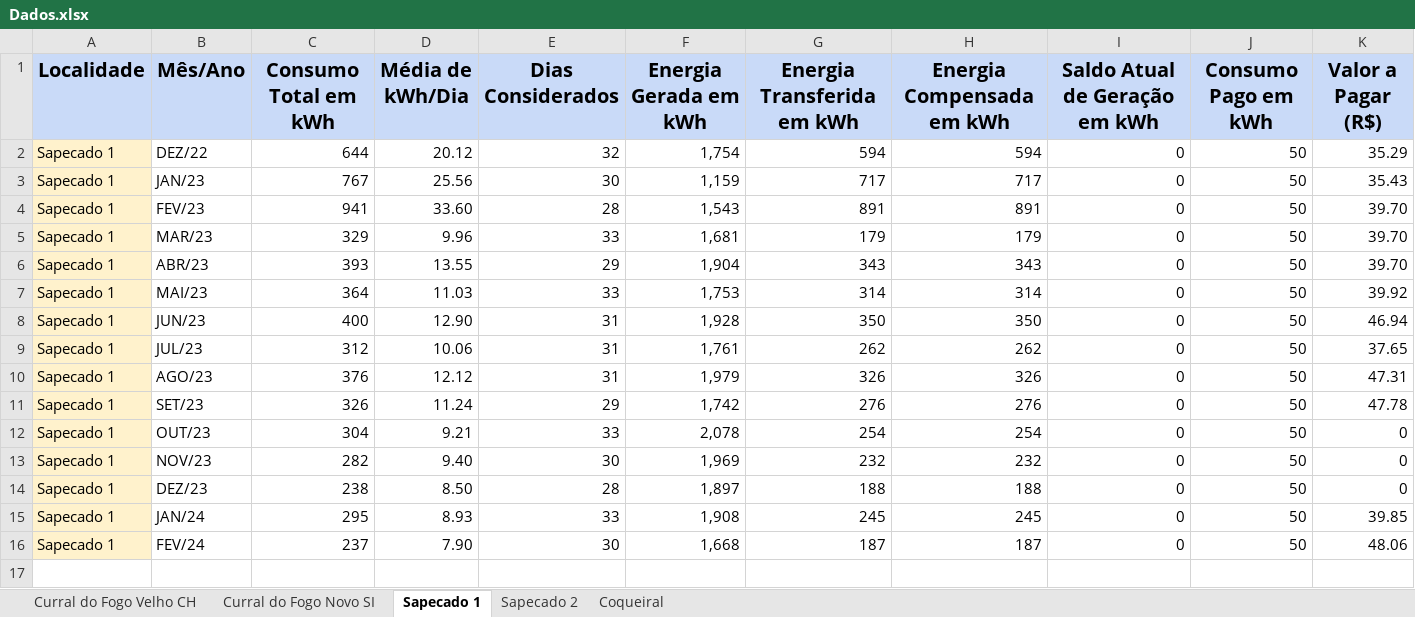
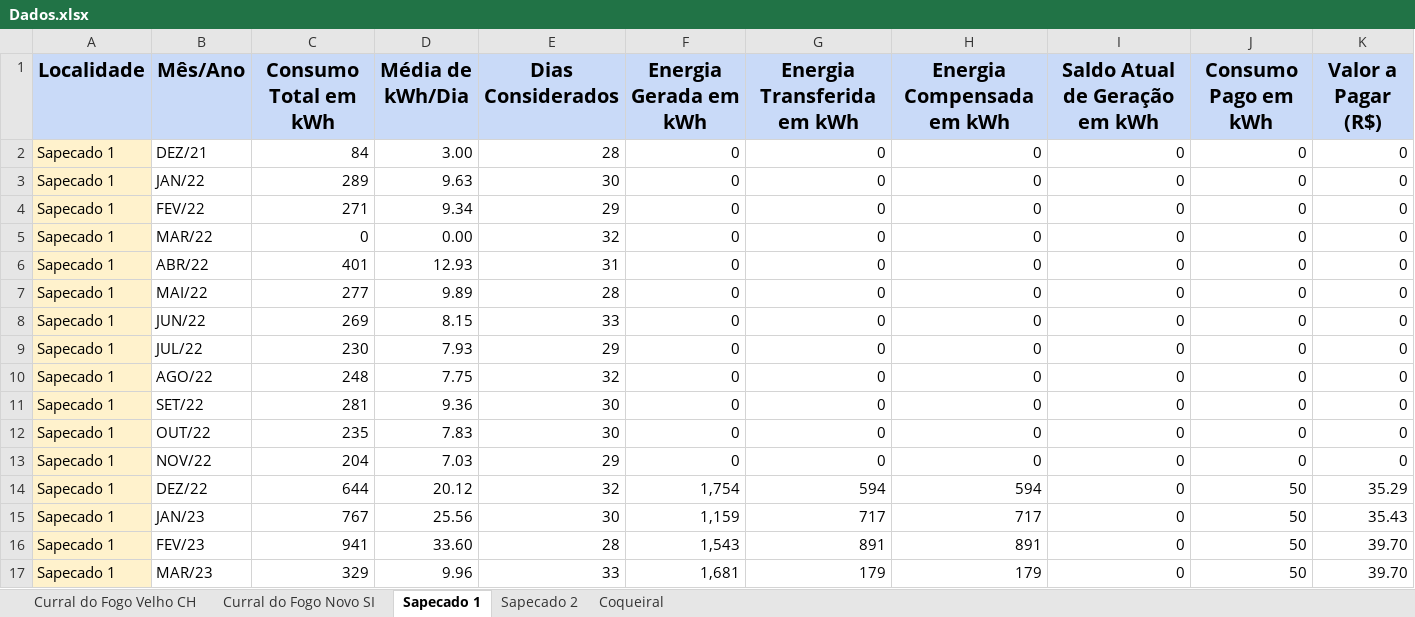
Before and after one commit to gabrielfcarvalho/Streamlit-Energy-Dashboard, an Excel workbook: Dados.xlsx, sheet Sapecado 1, drawn as a sheet; only a part is shown; the shorter side is filled out with more unchanged rows; values as stored, in another font and other column widths than the file's, no borders; the diff names each change by its address in the sheet, - before the commit and + after, or states it on an @@ line.

```diff
--- a/Dados.xlsx (sheet Sapecado 1)
+++ b/Dados.xlsx (sheet Sapecado 1)
+row 2: Sapecado 1 | DEZ/21 | 84 | 3.00 | 28 | 0 | 0 | 0 | 0 | 0 | 0
+row 3: Sapecado 1 | JAN/22 | 289 | 9.63 | 30 | 0 | 0 | 0 | 0 | 0 | 0
+row 4: Sapecado 1 | FEV/22 | 271 | 9.34 | 29 | 0 | 0 | 0 | 0 | 0 | 0
+row 5: Sapecado 1 | MAR/22 | 0 | 0.00 | 32 | 0 | 0 | 0 | 0 | 0 | 0
+row 6: Sapecado 1 | ABR/22 | 401 | 12.93 | 31 | 0 | 0 | 0 | 0 | 0 | 0
+row 7: Sapecado 1 | MAI/22 | 277 | 9.89 | 28 | 0 | 0 | 0 | 0 | 0 | 0
+row 8: Sapecado 1 | JUN/22 | 269 | 8.15 | 33 | 0 | 0 | 0 | 0 | 0 | 0
+row 9: Sapecado 1 | JUL/22 | 230 | 7.93 | 29 | 0 | 0 | 0 | 0 | 0 | 0
+row 10: Sapecado 1 | AGO/22 | 248 | 7.75 | 32 | 0 | 0 | 0 | 0 | 0 | 0
+row 11: Sapecado 1 | SET/22 | 281 | 9.36 | 30 | 0 | 0 | 0 | 0 | 0 | 0
+row 12: Sapecado 1 | OUT/22 | 235 | 7.83 | 30 | 0 | 0 | 0 | 0 | 0 | 0
+row 13: Sapecado 1 | NOV/22 | 204 | 7.03 | 29 | 0 | 0 | 0 | 0 | 0 | 0
```
Also changed, not shown: sheet Sapecado 2, sheet Curral do Fogo Velho CH, sheet Curral do Fogo Novo SI, sheet Coqueiral, formulas that keep their value.
